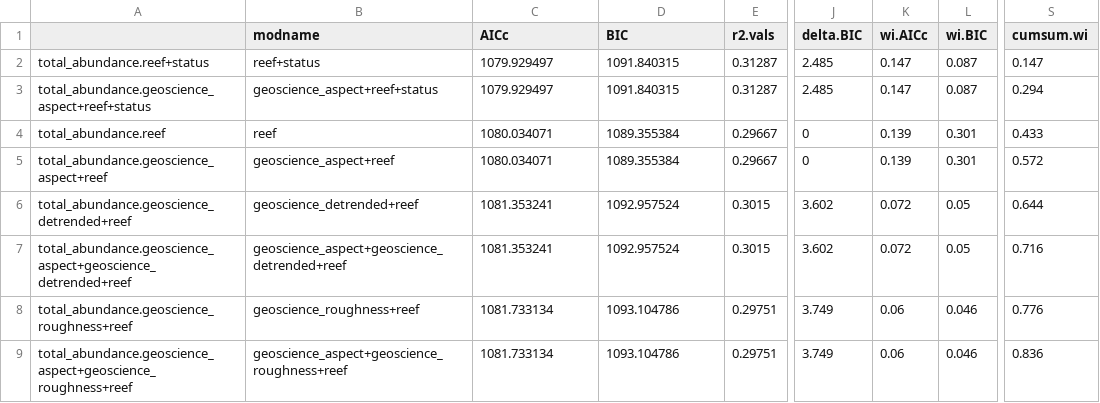
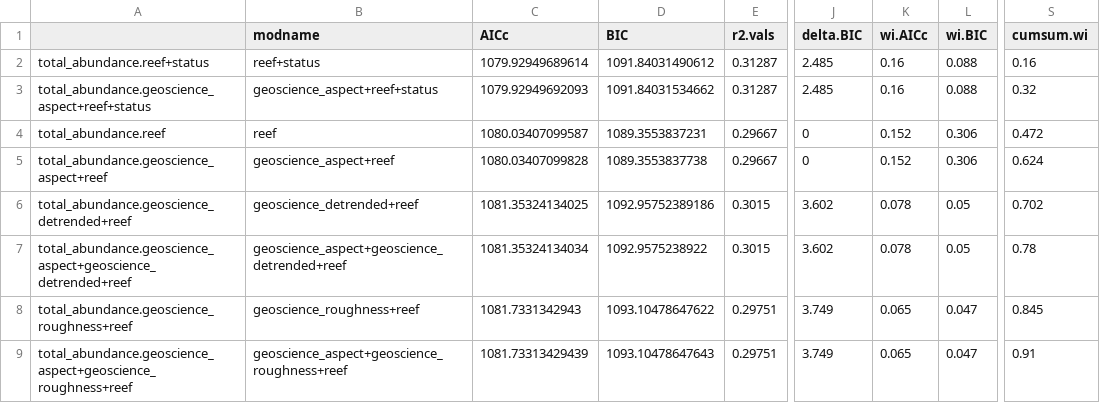
Before and after one commit to UWA-Marine-Ecology-Group-quartos/australian-marine-parks, a CSV file: output/model-output/dampier/fish/dampierAMP_all.mod.fits.csv, drawn as a sheet; only a part is shown, gaps mark what is left out; the diff covers the shown part only; the diff names each change by its address in the sheet, - before the commit and + after, or states it on an @@ line.

```diff
--- a/output/model-output/dampier/fish/dampierAMP_all.mod.fits.csv
+++ b/output/model-output/dampier/fish/dampierAMP_all.mod.fits.csv
-C2 (AICc): 1079.929497
+C2 (AICc): 1079.92949689614
-D2 (BIC): 1091.840315
+D2 (BIC): 1091.84031490612
-K2:K3 (wi.AICc): 0.147
+K2:K3 (wi.AICc): 0.16
-L2:L3 (wi.BIC): 0.087
+L2:L3 (wi.BIC): 0.088
-S2 (cumsum.wi): 0.147
+S2 (cumsum.wi): 0.16
-C3 (AICc): 1079.929497
+C3 (AICc): 1079.92949692093
-D3 (BIC): 1091.840315
+D3 (BIC): 1091.84031534662
-S3 (cumsum.wi): 0.294
+S3 (cumsum.wi): 0.32
-C4 (AICc): 1080.034071
+C4 (AICc): 1080.03407099587
-D4 (BIC): 1089.355384
+D4 (BIC): 1089.3553837231
-K4:K5 (wi.AICc): 0.139
+K4:K5 (wi.AICc): 0.152
-L4:L5 (wi.BIC): 0.301
+L4:L5 (wi.BIC): 0.306
-S4 (cumsum.wi): 0.433
+S4 (cumsum.wi): 0.472
-C5 (AICc): 1080.034071
+C5 (AICc): 1080.03407099828
-D5 (BIC): 1089.355384
+D5 (BIC): 1089.3553837738
-S5 (cumsum.wi): 0.572
+S5 (cumsum.wi): 0.624
-C6 (AICc): 1081.353241
+C6 (AICc): 1081.35324134025
-D6 (BIC): 1092.957524
+D6 (BIC): 1092.95752389186
-K6:K7 (wi.AICc): 0.072
+K6:K7 (wi.AICc): 0.078
-S6 (cumsum.wi): 0.644
+S6 (cumsum.wi): 0.702
-C7 (AICc): 1081.353241
+C7 (AICc): 1081.35324134034
-D7 (BIC): 1092.957524
+D7 (BIC): 1092.9575238922
-S7 (cumsum.wi): 0.716
+S7 (cumsum.wi): 0.78
-C8 (AICc): 1081.733134
+C8 (AICc): 1081.7331342943
-D8 (BIC): 1093.104786
+D8 (BIC): 1093.10478647622
-K8:K9 (wi.AICc): 0.06
+K8:K9 (wi.AICc): 0.065
-L8:L9 (wi.BIC): 0.046
+L8:L9 (wi.BIC): 0.047
-S8 (cumsum.wi): 0.776
+S8 (cumsum.wi): 0.845
-C9 (AICc): 1081.733134
+C9 (AICc): 1081.73313429439
-D9 (BIC): 1093.104786
+D9 (BIC): 1093.10478647643
-S9 (cumsum.wi): 0.836
+S9 (cumsum.wi): 0.91
```
Also changed, not shown: 4 removed rows and 66 edited cells elsewhere in this file, output/model-output/dampier/fish/dampierAMP_all.var.imp.csv, output/model-output/dampier/fish/dampierAMP_length_all.mod.fits.csv, 53 other files.
